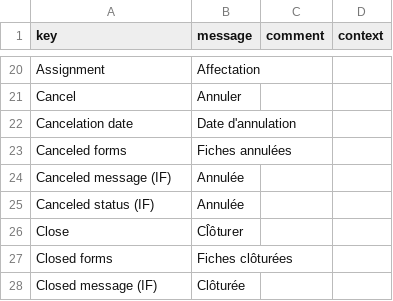
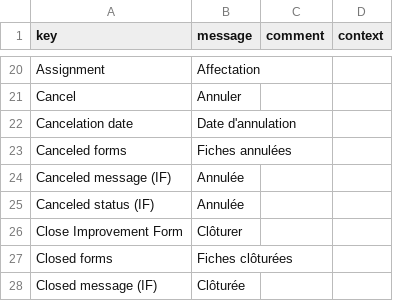
Before and after one commit to beuss/axelor-community, a CSV file: stlr-qms/src/main/resources/i18n/messages_fr.csv, drawn as a sheet; only a part is shown, gaps mark what is left out.

```diff
--- a/stlr-qms/src/main/resources/i18n/messages_fr.csv
+++ b/stlr-qms/src/main/resources/i18n/messages_fr.csv
@@ -25,3 +25,3 @@
 "Canceled status (IF)","Annulée",,
-"Close","Cl̂ôturer",,
+"Close Improvement Form","Clôturer",,
 "Closed forms","Fiches clôturées",,
```
Also changed, not shown: stlr-qms/src/main/resources/i18n/messages.csv, stlr-qms/src/main/resources/i18n/messages_en.csv, 1 other file.
